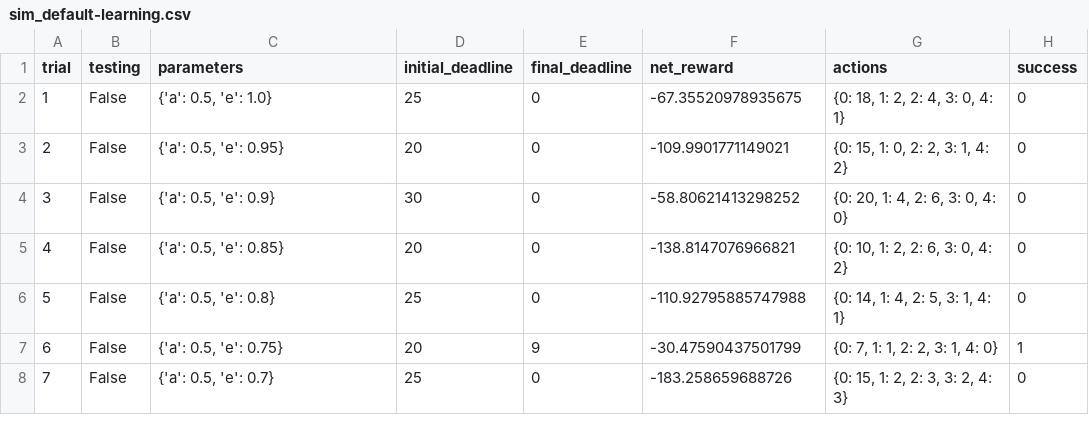
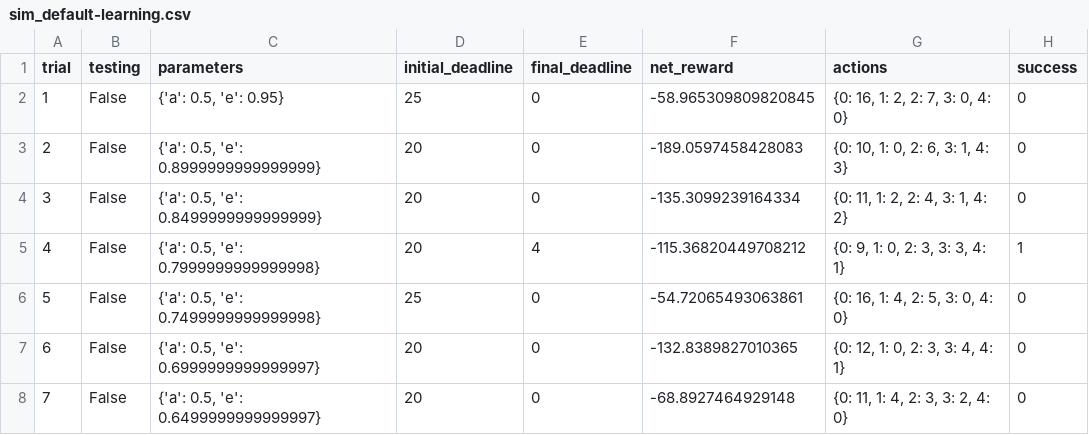
Before and after one commit to neilmistry/Udacity-Machine-Learning-Nanodegree-Project-Submissions, a CSV file: projects/smartcab/logs/sim_default-learning.csv, drawn as a sheet; only a part is shown; the diff covers the shown part only.

Commit message:
second submission of smartcab

```diff
--- a/projects/smartcab/logs/sim_default-learning.csv
+++ b/projects/smartcab/logs/sim_default-learning.csv
@@ -1,8 +1,8 @@
 trial,testing,parameters,initial_deadline,final_deadline,net_reward,actions,success
-1,False,"{'a': 0.5, 'e': 1.0}",25,0,-67.35520978935675,"{0: 18, 1: 2, 2: 4, 3: 0, 4: 1}",0
-2,False,"{'a': 0.5, 'e': 0.95}",20,0,-109.9901771149021,"{0: 15, 1: 0, 2: 2, 3: 1, 4: 2}",0
-3,False,"{'a': 0.5, 'e': 0.9}",30,0,-58.80621413298252,"{0: 20, 1: 4, 2: 6, 3: 0, 4: 0}",0
-4,False,"{'a': 0.5, 'e': 0.85}",20,0,-138.8147076966821,"{0: 10, 1: 2, 2: 6, 3: 0, 4: 2}",0
-5,False,"{'a': 0.5, 'e': 0.8}",25,0,-110.92795885747988,"{0: 14, 1: 4, 2: 5, 3: 1, 4: 1}",0
-6,False,"{'a': 0.5, 'e': 0.75}",20,9,-30.47590437501799,"{0: 7, 1: 1, 2: 2, 3: 1, 4: 0}",1
-7,False,"{'a': 0.5, 'e': 0.7}",25,0,-183.258659688726,"{0: 15, 1: 2, 2: 3, 3: 2, 4: 3}",0
+1,False,"{'a': 0.5, 'e': 0.95}",25,0,-58.965309809820845,"{0: 16, 1: 2, 2: 7, 3: 0, 4: 0}",0
+2,False,"{'a': 0.5, 'e': 0.8999999999999999}",20,0,-189.0597458428083,"{0: 10, 1: 0, 2: 6, 3: 1, 4: 3}",0
+3,False,"{'a': 0.5, 'e': 0.8499999999999999}",20,0,-135.3099239164334,"{0: 11, 1: 2, 2: 4, 3: 1, 4: 2}",0
+4,False,"{'a': 0.5, 'e': 0.7999999999999998}",20,4,-115.36820449708212,"{0: 9, 1: 0, 2: 3, 3: 3, 4: 1}",1
+5,False,"{'a': 0.5, 'e': 0.7499999999999998}",25,0,-54.72065493063861,"{0: 16, 1: 4, 2: 5, 3: 0, 4: 0}",0
+6,False,"{'a': 0.5, 'e': 0.6999999999999997}",20,0,-132.8389827010365,"{0: 12, 1: 0, 2: 3, 3: 4, 4: 1}",0
+7,False,"{'a': 0.5, 'e': 0.6499999999999997}",20,0,-68.8927464929148,"{0: 11, 1: 4, 2: 3, 3: 2, 4: 0}",0
```
Also changed, not shown: 95 edited cells elsewhere in this file, projects/smartcab/logs/sim_no-learning.csv, 6 other files.
